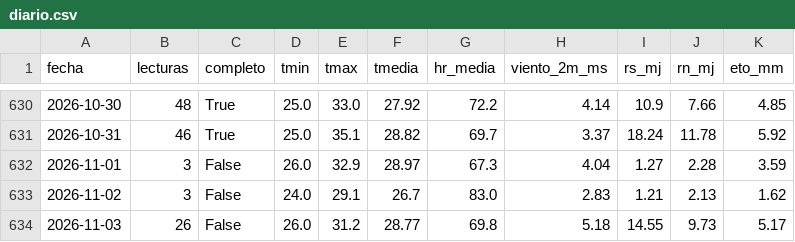
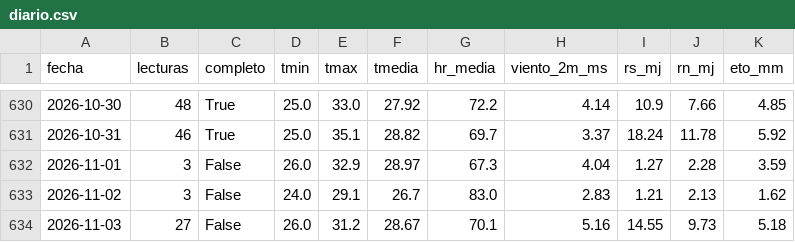
Before and after one commit to JosueValdiviezoS/Cecasp, a CSV file: data/diario.csv, drawn as a sheet; only a part is shown, gaps mark what is left out.

Commit message:
Nuevas lecturas

```diff
--- a/data/diario.csv
+++ b/data/diario.csv
@@ -633,2 +633,2 @@ fecha,lecturas,completo,tmin,tmax,tmedia,hr_media,viento_2m_ms,rs_mj,rn_mj,eto_m
 2026-11-02,3,False,24.0,29.1,26.7,83.0,2.83,1.21,2.13,1.62
-2026-11-03,26,False,26.0,31.2,28.77,69.8,5.18,14.55,9.73,5.17
+2026-11-03,27,False,26.0,31.2,28.67,70.1,5.16,14.55,9.73,5.18
```
Also changed, not shown: data/etc_diaria.csv, 2 other files.
